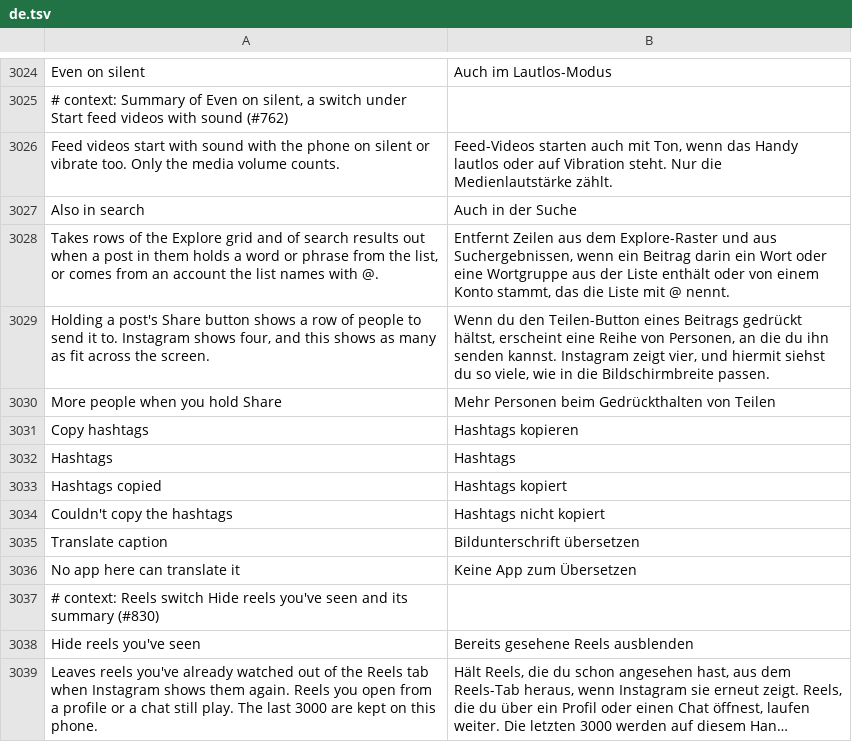
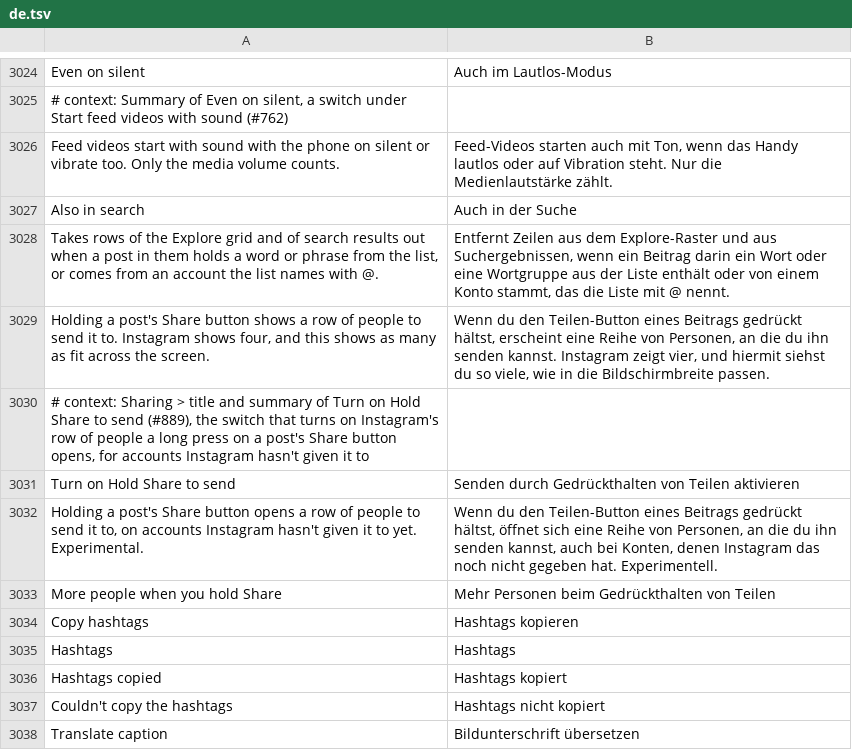
Before and after one commit to SysAdminDoc/HushGram, a TSV file: extensions/shared/library/src/main/l10n/de.tsv, drawn as a sheet; only a part is shown, gaps mark what is left out; the shorter side is filled out with more unchanged rows; long unchanged cells end in ….

```diff
--- a/extensions/shared/library/src/main/l10n/de.tsv
+++ b/extensions/shared/library/src/main/l10n/de.tsv
@@ -3029,2 +3029,5 @@ Takes rows of the Explore grid and of search results out when a post in them hol
 Holding a post's Share button shows a row of people to send it to. Instagram shows four, and this shows as many as fit across the screen.	Wenn du den Teilen-Button eines Beitrags gedrückt hältst, erscheint eine Reihe von Personen, an die du ihn senden kannst. Instagram zeigt vier, und hiermit siehst du so viele, wie in die Bildschirmbreite passen.
+# context: Sharing > title and summary of Turn on Hold Share to send (#889), the switch that turns on Instagram's row of people a long press on a post's Share button opens, for accounts Instagram hasn't given it to
+Turn on Hold Share to send	Senden durch Gedrückthalten von Teilen aktivieren
+Holding a post's Share button opens a row of people to send it to, on accounts Instagram hasn't given it to yet. Experimental.	Wenn du den Teilen-Button eines Beitrags gedrückt hältst, öffnet sich eine Reihe von Personen, an die du ihn senden kannst, auch bei Konten, denen Instagram das noch nicht gegeben hat. Experimentell.
 More people when you hold Share	Mehr Personen beim Gedrückthalten von Teilen
```
Also changed, not shown: extensions/shared/library/src/main/l10n/ar.tsv, extensions/shared/library/src/main/l10n/es.tsv, 22 other files.
